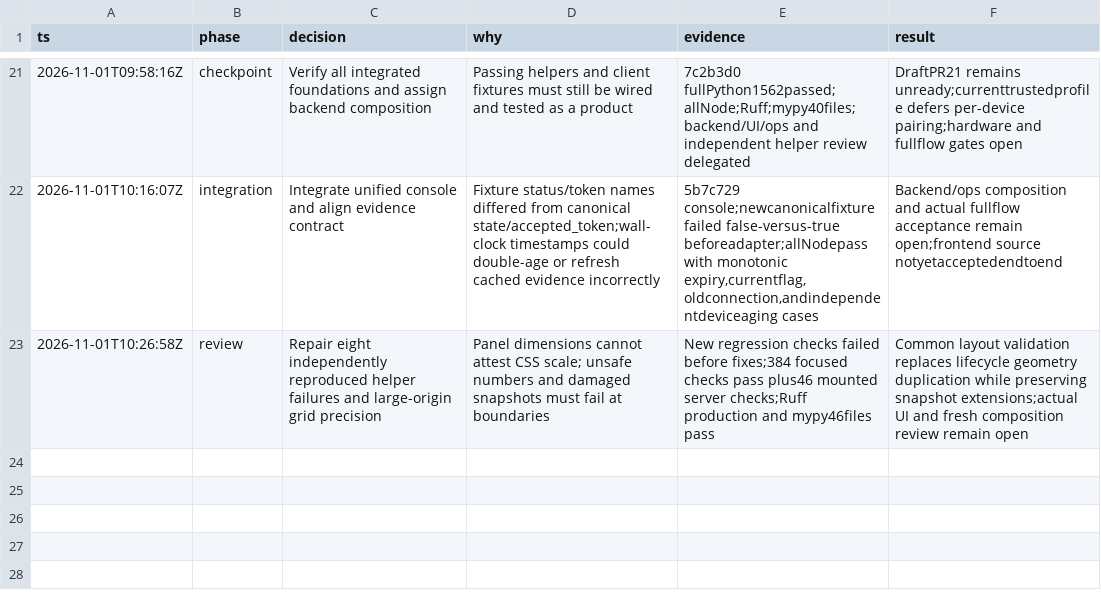
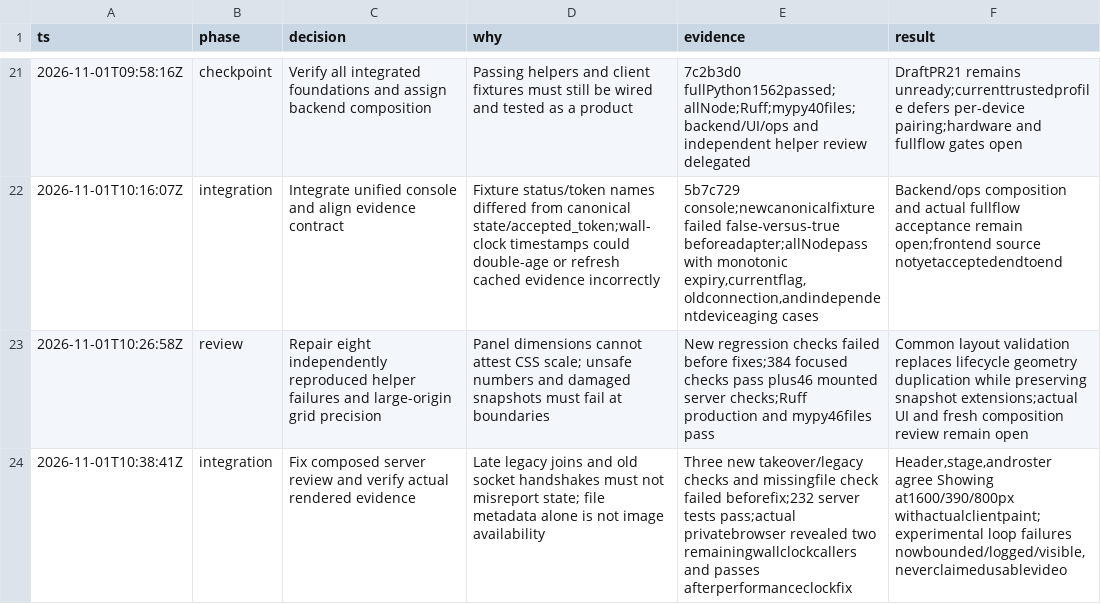
Before and after one commit to spicyneutrino/tablet-wall-ai, a TSV file: docs/tablet-wall-readiness/DECISIONS.tsv, drawn as a sheet; only a part is shown, gaps mark what is left out; the diff names each change by its address in the sheet, - before the commit and + after, or states it on an @@ line.

Commit message:
fix: close composed wall ownership and status gaps

```diff
--- a/docs/tablet-wall-readiness/DECISIONS.tsv
+++ b/docs/tablet-wall-readiness/DECISIONS.tsv
+row 24: 2026-11-01T10:38:41Z | integration | Fix composed server review and verify actual rendered evidence | Late legacy joins and old socket handshakes must not misreport state; file metadata alone is not image availability | Three new takeover/legacy checks and missingfile check failed beforefix;232 server tests pass;actual privatebrowser revealed two remainingwallclockcallers and passes afterperformanceclockfix | Header,stage,androster agree Showing at1600/390/800px withactualclientpaint;experimental loop failures nowbounded/logged/visible,neverclaimedusablevideo
```
Also changed, not shown: 7 other files.
